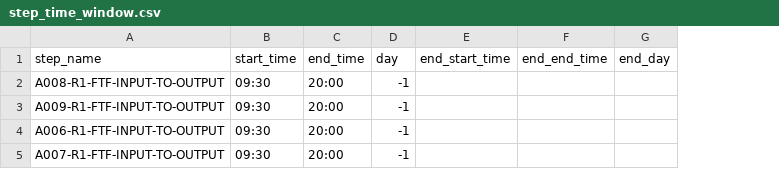
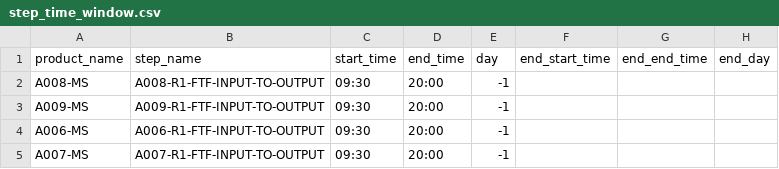
Before and after one commit to zxy-6666/0-1, a CSV file: 半导体高优先级批次自动排程/Windows打包/data/step_time_window.csv, drawn as a sheet; the diff names each change by its address in the sheet, - before the commit and + after, or states it on an @@ line.

```diff
--- a/半导体高优先级批次自动排程/Windows打包/data/step_time_window.csv
+++ b/半导体高优先级批次自动排程/Windows打包/data/step_time_window.csv
+column A (product_name), rows 2-5: A008-MS | A009-MS | A006-MS | A007-MS
```
Also changed, not shown: 半导体高优先级批次自动排程/Windows打包/data/lot_list.csv, 半导体高优先级批次自动排程/data/lot_list.csv, 19 other files.
